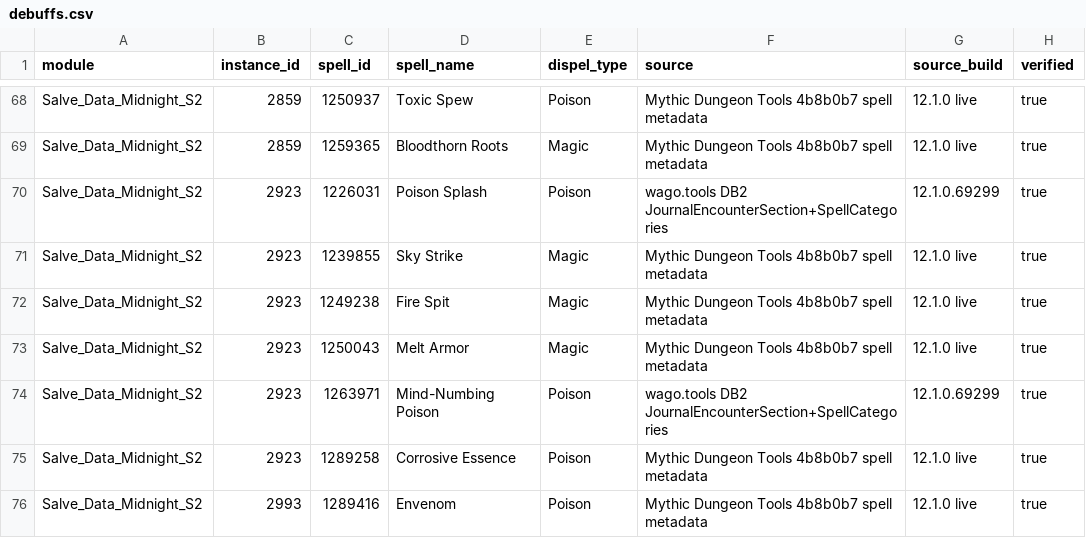
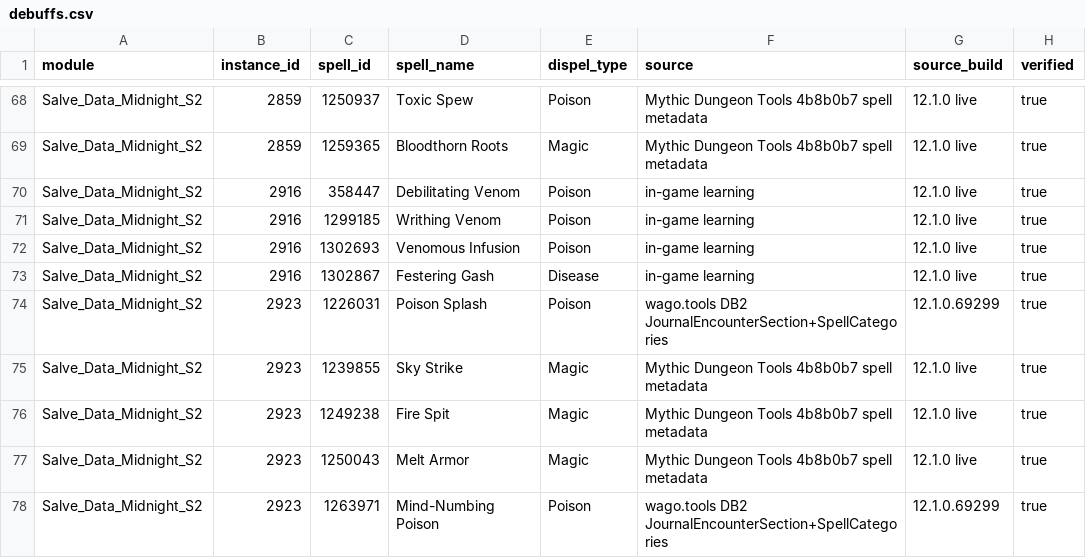
Before and after one commit to consecrated-hammer/Salve, a CSV file: data/debuffs.csv, drawn as a sheet; only a part is shown, gaps mark what is left out; the shorter side is filled out with more unchanged rows.

Commit message:
Release Salve 1.3.2 — curated movement data and GCD fix

```diff
--- a/data/debuffs.csv
+++ b/data/debuffs.csv
@@ -69,2 +69,6 @@ Salve_Data_Midnight_S2,2859,1250937,Toxic Spew,Poison,Mythic Dungeon Tools 4b8b0
 Salve_Data_Midnight_S2,2859,1259365,Bloodthorn Roots,Magic,Mythic Dungeon Tools 4b8b0b7 spell metadata,12.1.0 live,true
+Salve_Data_Midnight_S2,2916,358447,Debilitating Venom,Poison,in-game learning,12.1.0 live,true
+Salve_Data_Midnight_S2,2916,1299185,Writhing Venom,Poison,in-game learning,12.1.0 live,true
+Salve_Data_Midnight_S2,2916,1302693,Venomous Infusion,Poison,in-game learning,12.1.0 live,true
+Salve_Data_Midnight_S2,2916,1302867,Festering Gash,Disease,in-game learning,12.1.0 live,true
 Salve_Data_Midnight_S2,2923,1226031,Poison Splash,Poison,wago.tools DB2 JournalEncounterSection+SpellCategories,12.1.0.69299,true
```
Also changed, not shown: 18 other files.
